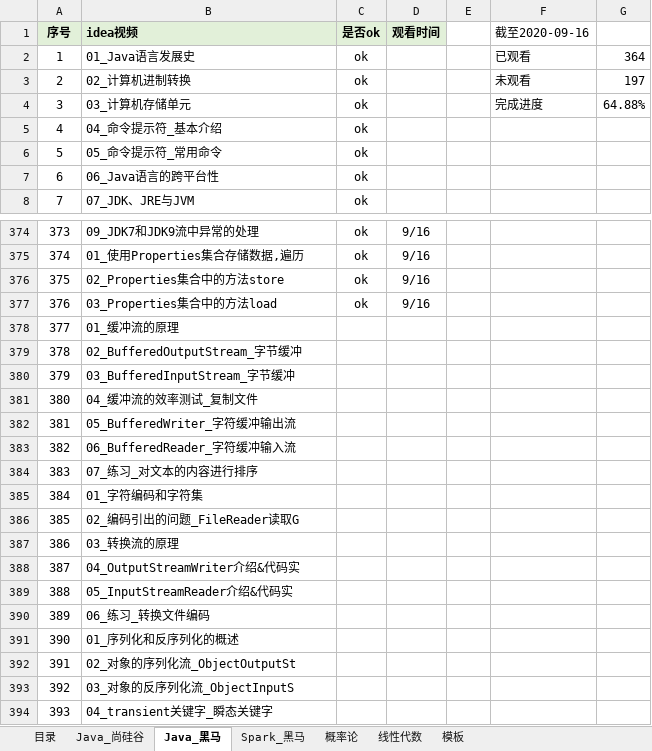
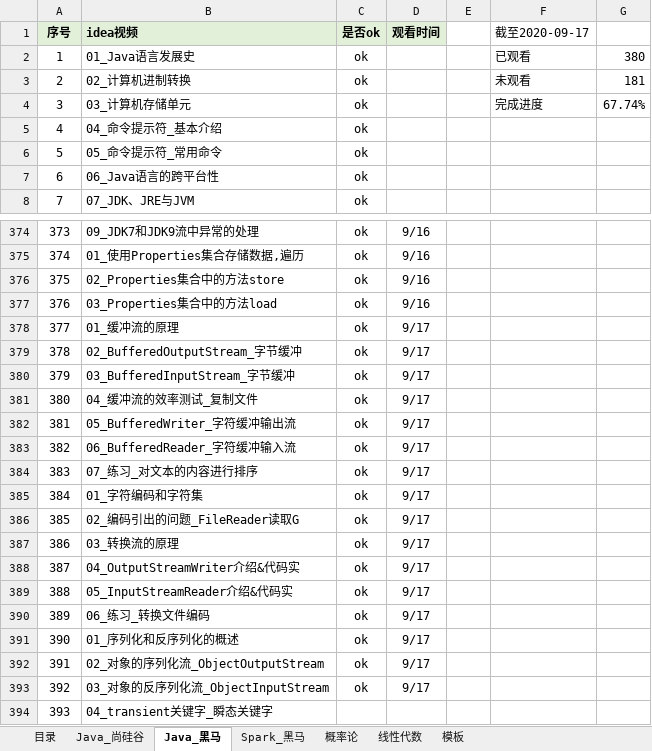
Before and after one commit to KingHWJ/Learning, an Excel workbook: 学习进度.xlsx, sheet Java_黑马, drawn as a sheet; only a part is shown, gaps mark what is left out; values as stored, in another font and other column widths than the file's, no borders; charts and pictures and conditional formats not drawn; the diff names each change by its address in the sheet, - before the commit and + after, or states it on an @@ line.

```diff
--- a/学习进度.xlsx (sheet Java_黑马)
+++ b/学习进度.xlsx (sheet Java_黑马)
-F1: 截至2020-09-16
+F1: 截至2020-09-17
-G2: 364
+G2: 380
-G3: 197
+G3: 181
-G4: 64.88%
+G4: 67.74%
-C378:C393 (是否ok): (empty)
+C378:C393 (是否ok): ok
-D378:D393 (观看时间): (empty)
+D378:D393 (观看时间): 9/17
-B392 (idea视频): 02_对象的序列化流_ObjectOutputSt
+B392 (idea视频): 02_对象的序列化流_ObjectOutputStream
-B393 (idea视频): 03_对象的反序列化流_ObjectInputS
+B393 (idea视频): 03_对象的反序列化流_ObjectInputStream
```
Also changed, not shown: sheet 目录, sheet Spark_黑马, sheet 模板, sheet Java_尚硅谷, 43 other files.
